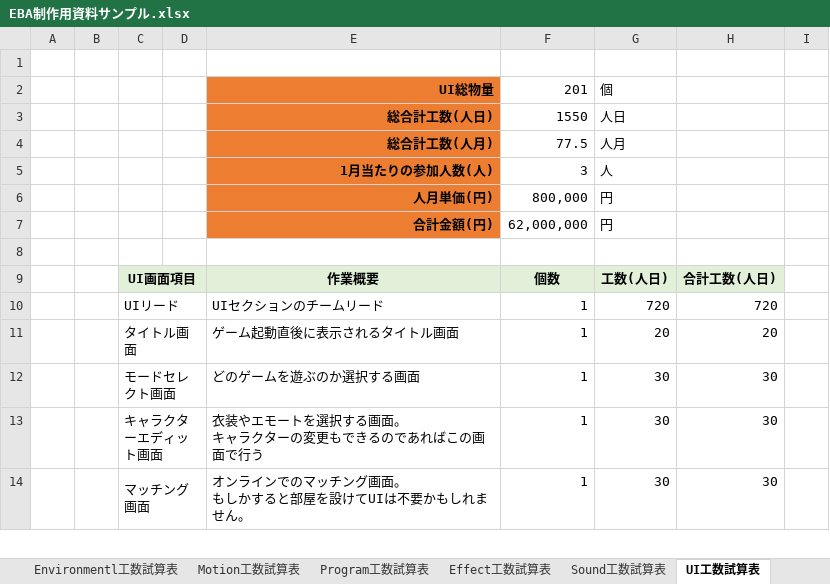
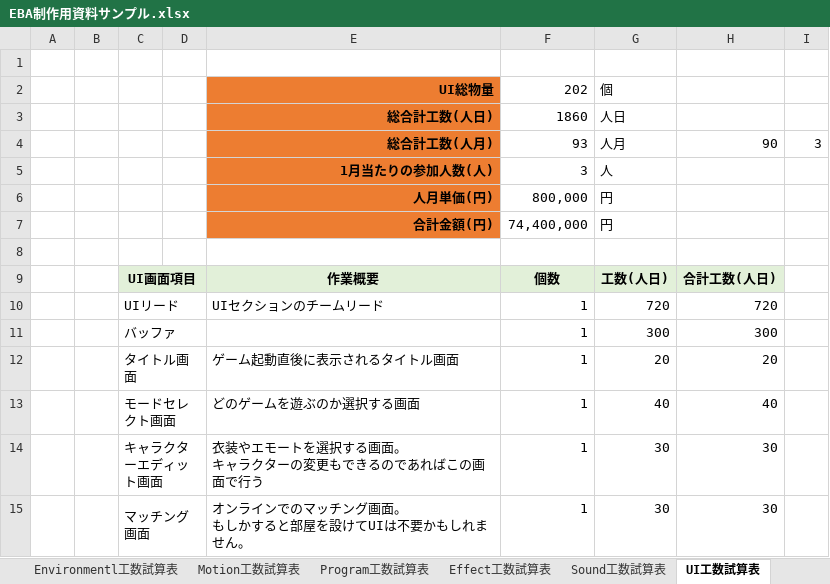
Before and after one commit to Ducks-Kaikuu/Validation, an Excel workbook: Project/EBA/EBA制作用資料サンプル.xlsx, sheet UI工数試算表, drawn as a sheet; only a part is shown; values as stored, in another font and other column widths than the file's, no borders; removed rows and columns are numbered as before the commit, all else as after; the diff names each change by its address in the sheet, - before the commit and + after, or states it on an @@ line.

```diff
--- a/Project/EBA/EBA制作用資料サンプル.xlsx (sheet UI工数試算表)
+++ b/Project/EBA/EBA制作用資料サンプル.xlsx (sheet UI工数試算表)
-F2: 201
+F2: 202
-F3: 1550
+F3: 1860
-row 4:  |  |  |  | 総合計工数(人月) | 77.5 | 人月
+row 4:  |  |  |  | 総合計工数(人月) | 93 | 人月 | 90 | 3
-F7: 62,000,000
+F7: 74,400,000
+row 11:  |  | バッファ |  |  | 1 | 300 | 300
-G13: 30
+G13: 40
-H13: 30
+H13: 40
```
Also changed, not shown: sheet 人月表, sheet Plan工数試算表, sheet マイルストーン, sheet Art工数試算表, sheet Sound工数試算表, sheet Motion工数試算表, 7 more sheets, other sheet tabs, formulas that keep their value, hidden cells, charts or pictures, 1 other file.
